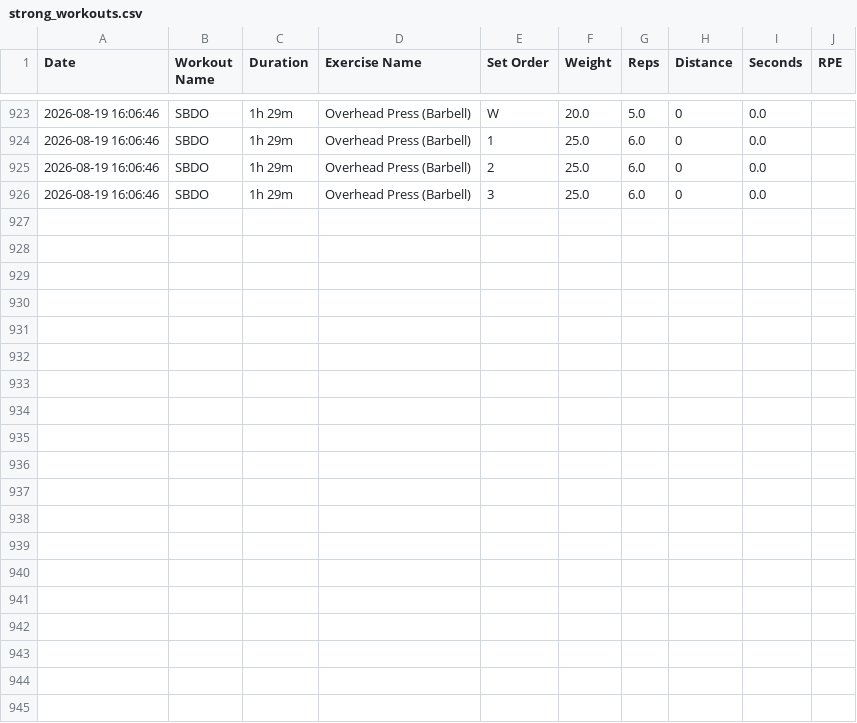
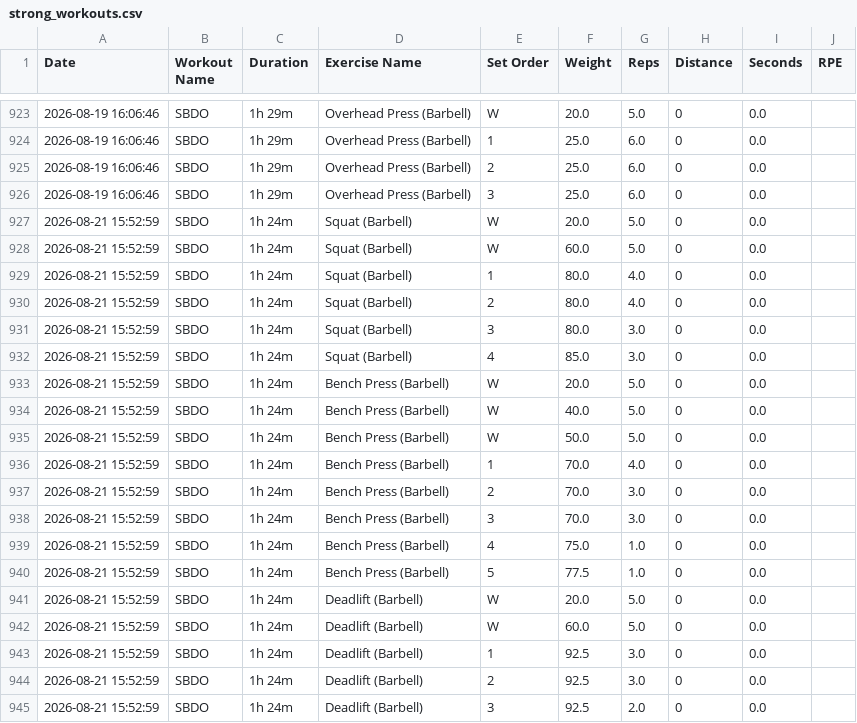
Before and after one commit to ys-math/strength-training, a CSV file: strong_workouts.csv, drawn as a sheet; only a part is shown, gaps mark what is left out.

Commit message:
Sync workout data from Strong export (strong_workouts.csv)

```diff
--- a/strong_workouts.csv
+++ b/strong_workouts.csv
@@ -926 +926,20 @@ Date,Workout Name,Duration,Exercise Name,Set Order,Weight,Reps,Distance,Seconds,
 2026-08-19 16:06:46,"SBDO",1h 29m,"Overhead Press (Barbell)",3,25.0,6.0,0,0.0,
+2026-08-21 15:52:59,"SBDO",1h 24m,"Squat (Barbell)",W,20.0,5.0,0,0.0,
+2026-08-21 15:52:59,"SBDO",1h 24m,"Squat (Barbell)",W,60.0,5.0,0,0.0,
+2026-08-21 15:52:59,"SBDO",1h 24m,"Squat (Barbell)",1,80.0,4.0,0,0.0,
+2026-08-21 15:52:59,"SBDO",1h 24m,"Squat (Barbell)",2,80.0,4.0,0,0.0,
+2026-08-21 15:52:59,"SBDO",1h 24m,"Squat (Barbell)",3,80.0,3.0,0,0.0,
+2026-08-21 15:52:59,"SBDO",1h 24m,"Squat (Barbell)",4,85.0,3.0,0,0.0,
+2026-08-21 15:52:59,"SBDO",1h 24m,"Bench Press (Barbell)",W,20.0,5.0,0,0.0,
+2026-08-21 15:52:59,"SBDO",1h 24m,"Bench Press (Barbell)",W,40.0,5.0,0,0.0,
+2026-08-21 15:52:59,"SBDO",1h 24m,"Bench Press (Barbell)",W,50.0,5.0,0,0.0,
+2026-08-21 15:52:59,"SBDO",1h 24m,"Bench Press (Barbell)",1,70.0,4.0,0,0.0,
+2026-08-21 15:52:59,"SBDO",1h 24m,"Bench Press (Barbell)",2,70.0,3.0,0,0.0,
+2026-08-21 15:52:59,"SBDO",1h 24m,"Bench Press (Barbell)",3,70.0,3.0,0,0.0,
+2026-08-21 15:52:59,"SBDO",1h 24m,"Bench Press (Barbell)",4,75.0,1.0,0,0.0,
+2026-08-21 15:52:59,"SBDO",1h 24m,"Bench Press (Barbell)",5,77.5,1.0,0,0.0,
+2026-08-21 15:52:59,"SBDO",1h 24m,"Deadlift (Barbell)",W,20.0,5.0,0,0.0,
+2026-08-21 15:52:59,"SBDO",1h 24m,"Deadlift (Barbell)",W,60.0,5.0,0,0.0,
+2026-08-21 15:52:59,"SBDO",1h 24m,"Deadlift (Barbell)",1,92.5,3.0,0,0.0,
+2026-08-21 15:52:59,"SBDO",1h 24m,"Deadlift (Barbell)",2,92.5,3.0,0,0.0,
+2026-08-21 15:52:59,"SBDO",1h 24m,"Deadlift (Barbell)",3,92.5,2.0,0,0.0,
```
